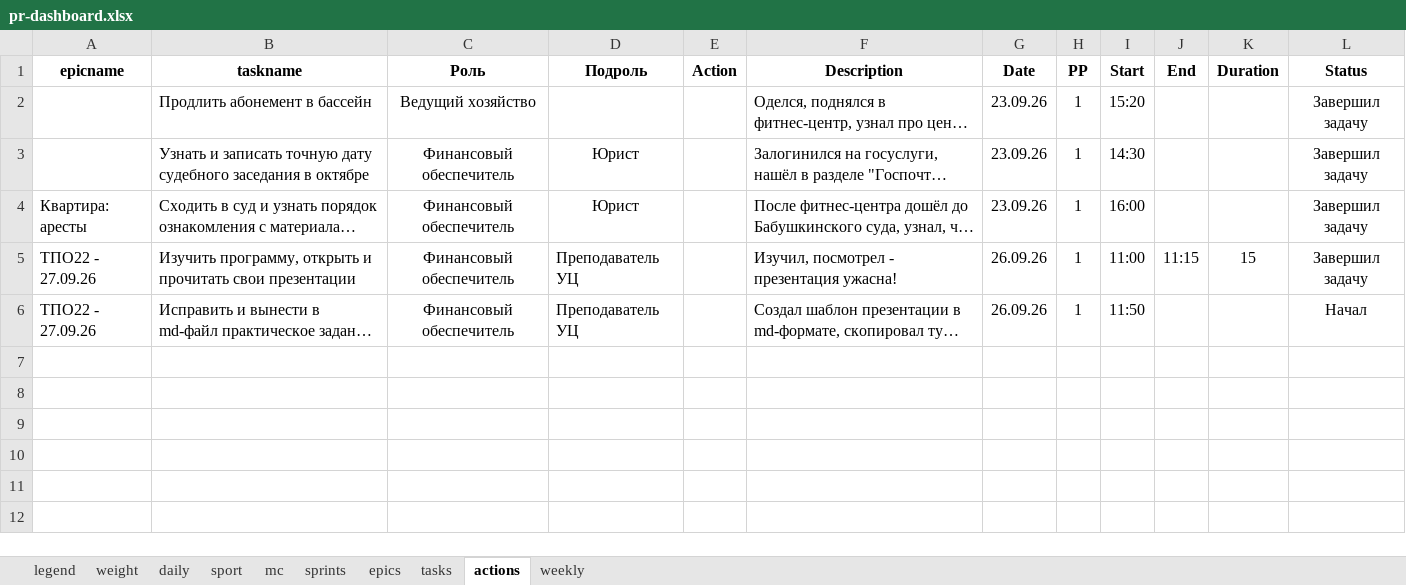
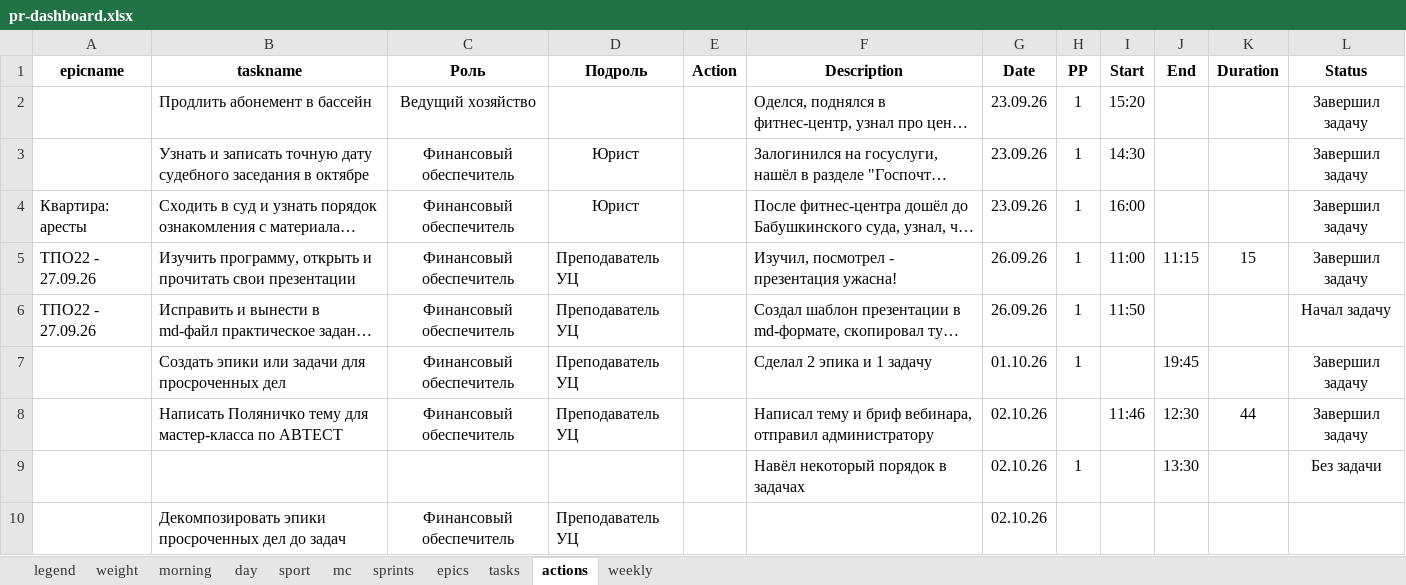
Before and after one commit to slqamsk/pr, an Excel workbook: files/pr-dashboard.xlsx, sheet actions, drawn as a sheet; long unchanged cells end in …; values as stored, in another font and other column widths than the file's, no borders; charts and pictures not drawn; the diff names each change by its address in the sheet, - before the commit and + after, or states it on an @@ line.

```diff
--- a/files/pr-dashboard.xlsx (sheet actions)
+++ b/files/pr-dashboard.xlsx (sheet actions)
-sheet tab: daily
+sheet tab: morning
+sheet tab: day
-L6 (Status): Начал
+L6 (Status): Начал задачу
+row 7:  | Создать эпики или задачи для просроченных дел | Финансовый обеспечитель | Преподаватель УЦ |  | Сделал 2 эпика и 1 задачу | 01.10.26 | 1 |  | 19:45 |  | Завершил задачу
+row 8:  | Написать Поляничко тему для мастер-класса по АВТЕСТ | Финансовый обеспечитель | Преподаватель УЦ |  | Написал тему и бриф вебинара, отправил администратору | 02.10.26 |  | 11:46 | 12:30 | 44 | Завершил задачу
+row 9:  |  |  |  |  | Навёл некоторый порядок в задачах | 02.10.26 | 1 |  | 13:30 |  | Без задачи
+row 10:  | Декомпозировать эпики просроченных дел до задач | Финансовый обеспечитель | Преподаватель УЦ |  |  | 02.10.26
```
Also changed, not shown: sheet tasks, sheet sport, sheet epics, sheet mc, sheet morning, sheet sprints, 2 more sheets, formulas that keep their value, hidden cells, charts or pictures, 32 other files.
